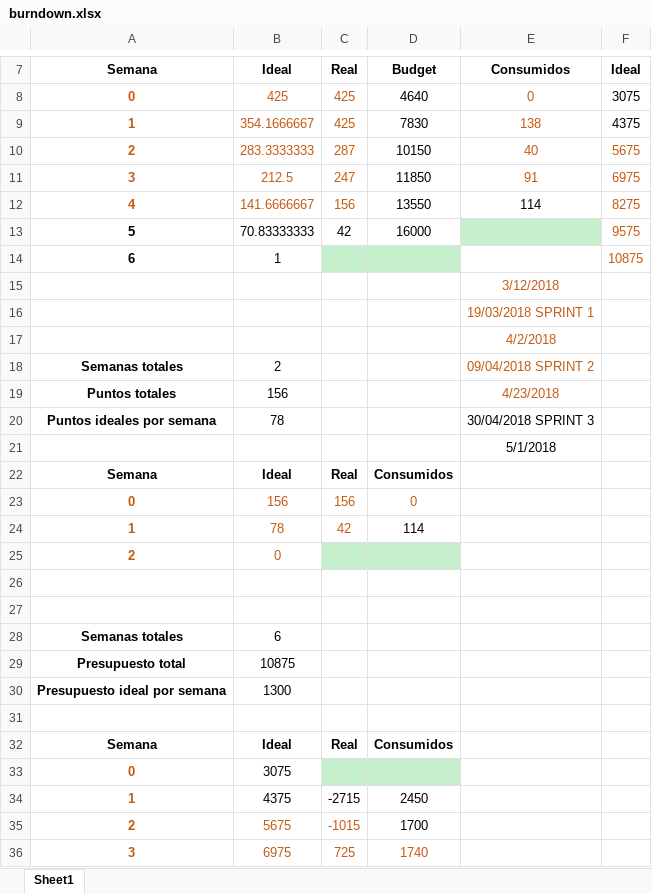
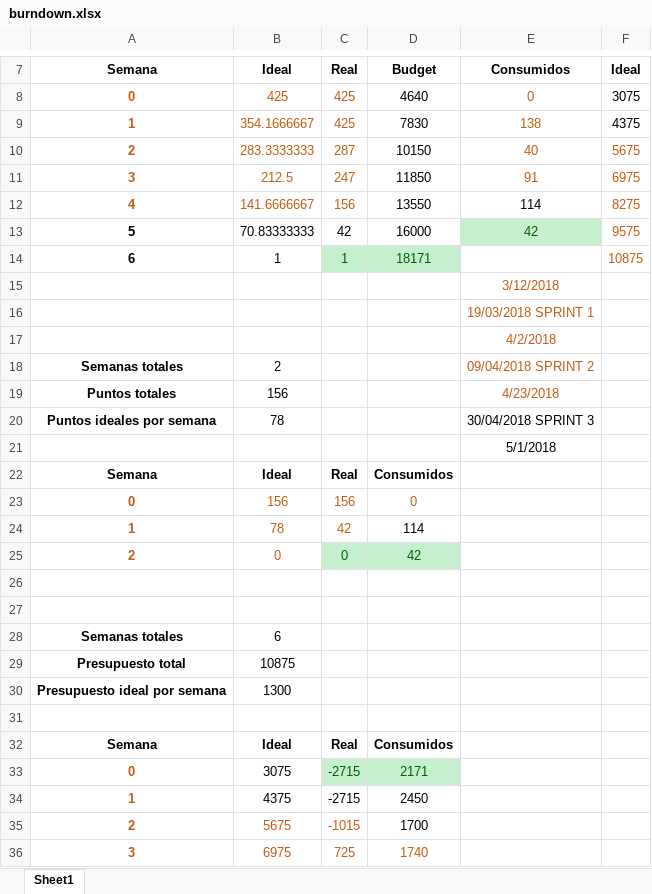
Before and after one commit to alvdomnun/ISPP_A4MJ, an Excel workbook: Conocimiento/Sprints y Requisitos/Sprint 2/Gráficas/burndown.xlsx, sheet Sheet1, drawn as a sheet; only a part is shown, gaps mark what is left out; values as stored, in another font and other column widths than the file's, no borders; charts and pictures not drawn; the diff names each change by its address in the sheet, - before the commit and + after, or states it on an @@ line.

Commit message:
Gráficas

```diff
--- a/Conocimiento/Sprints y Requisitos/Sprint 2/Gráficas/burndown.xlsx (sheet Sheet1)
+++ b/Conocimiento/Sprints y Requisitos/Sprint 2/Gráficas/burndown.xlsx (sheet Sheet1)
-E13: (empty)
+E13: 42
-C14: (empty)
+C14: 1
-D14: (empty)
+D14: 18171
-C25: (empty)
+C25: 0
-D25: (empty)
+D25: 42
-C33: (empty)
+C33: -2715
-D33: (empty)
+D33: 2171
```
Also changed, not shown: charts or pictures.
